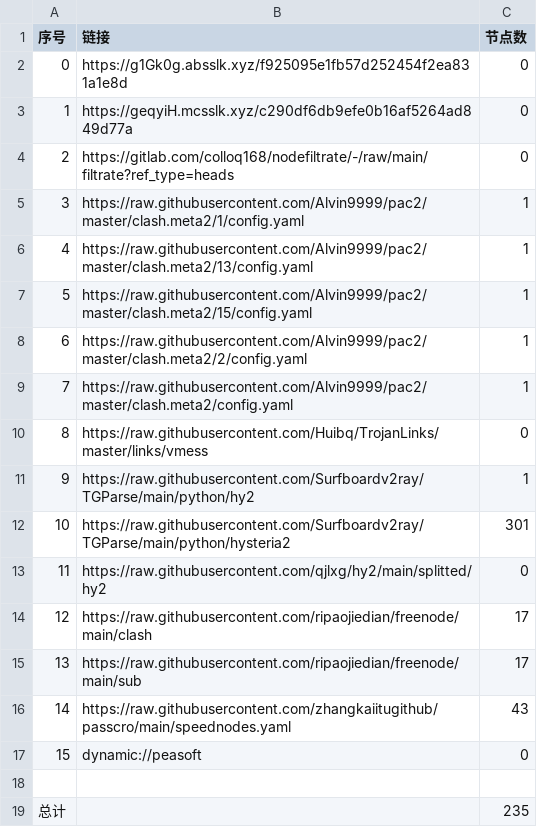
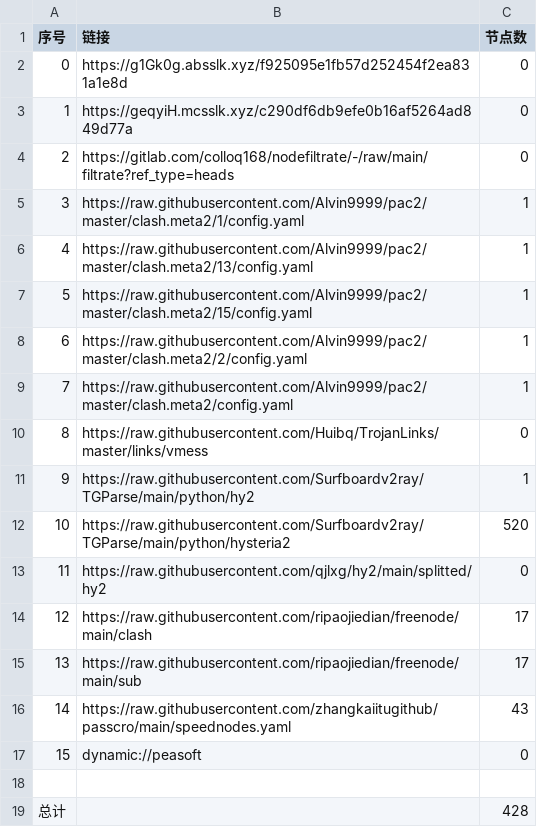
Before and after one commit to aquace/-dl, a CSV file: list_result.csv, drawn as a sheet.

```diff
--- a/list_result.csv
+++ b/list_result.csv
@@ -11,3 +11,3 @@
 9,https://raw.githubusercontent.com/Surfboardv2ray/TGParse/main/python/hy2,1
-10,https://raw.githubusercontent.com/Surfboardv2ray/TGParse/main/python/hysteria2,301
+10,https://raw.githubusercontent.com/Surfboardv2ray/TGParse/main/python/hysteria2,520
 11,https://raw.githubusercontent.com/qjlxg/hy2/main/splitted/hy2,0
@@ -18,2 +18,2 @@
 
-总计,,235
+总计,,428
```
Also changed, not shown: 8 other files.
